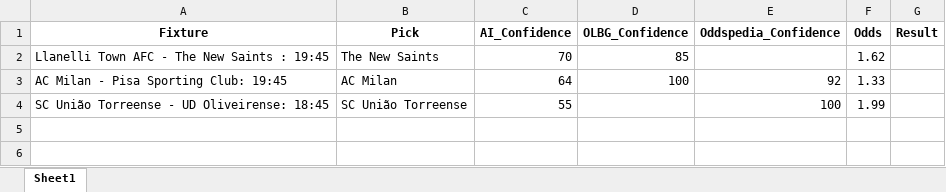
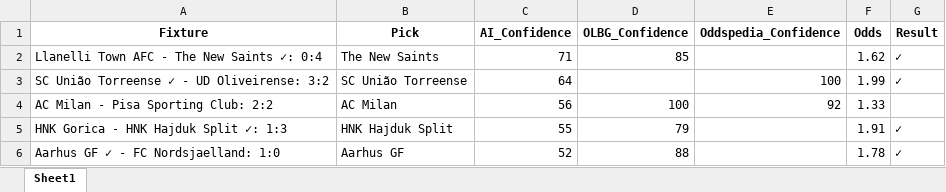
Before and after one commit to aidasez/aiaigam2, an Excel workbook: 2025/10/2025-10-24/24_combined_confidence.xlsx, sheet Sheet1, drawn as a sheet; values as stored, in another font and other column widths than the file's, no borders; removed rows and columns are numbered as before the commit, all else as after; the diff names each change by its address in the sheet, - before the commit and + after, or states it on an @@ line.

```diff
--- a/2025/10/2025-10-24/24_combined_confidence.xlsx (sheet Sheet1)
+++ b/2025/10/2025-10-24/24_combined_confidence.xlsx (sheet Sheet1)
-A2 (Fixture): Llanelli Town AFC - The New Saints : 19:45
+A2 (Fixture): Llanelli Town AFC - The New Saints ✓: 0:4
-C2 (AI_Confidence): 70
+C2 (AI_Confidence): 71
-G2 (Result): (empty)
+G2 (Result): ✓
+row 3: SC União Torreense ✓ - UD Oliveirense: 3:2 | SC União Torreense | 64 |  | 100 | 1.99 | ✓
-A4 (Fixture): AC Milan - Pisa Sporting Club: 19:45
+A4 (Fixture): AC Milan - Pisa Sporting Club: 2:2
-C4 (AI_Confidence): 64
+C4 (AI_Confidence): 56
-row 4: SC União Torreense - UD Oliveirense: 18:45 | SC União Torreense | 55 |  | 100 | 1.99
+row 5: HNK Gorica - HNK Hajduk Split ✓: 1:3 | HNK Hajduk Split | 55 | 79 |  | 1.91 | ✓
+row 6: Aarhus GF ✓ - FC Nordsjaelland: 1:0 | Aarhus GF | 52 | 88 |  | 1.78 | ✓
```
Also changed, not shown: 2025/10/2025-10-24/24_ai.full_fixtures.xlsx, 2025/10/2025-10-24/24_fixtures.xlsx, 8 other files.
